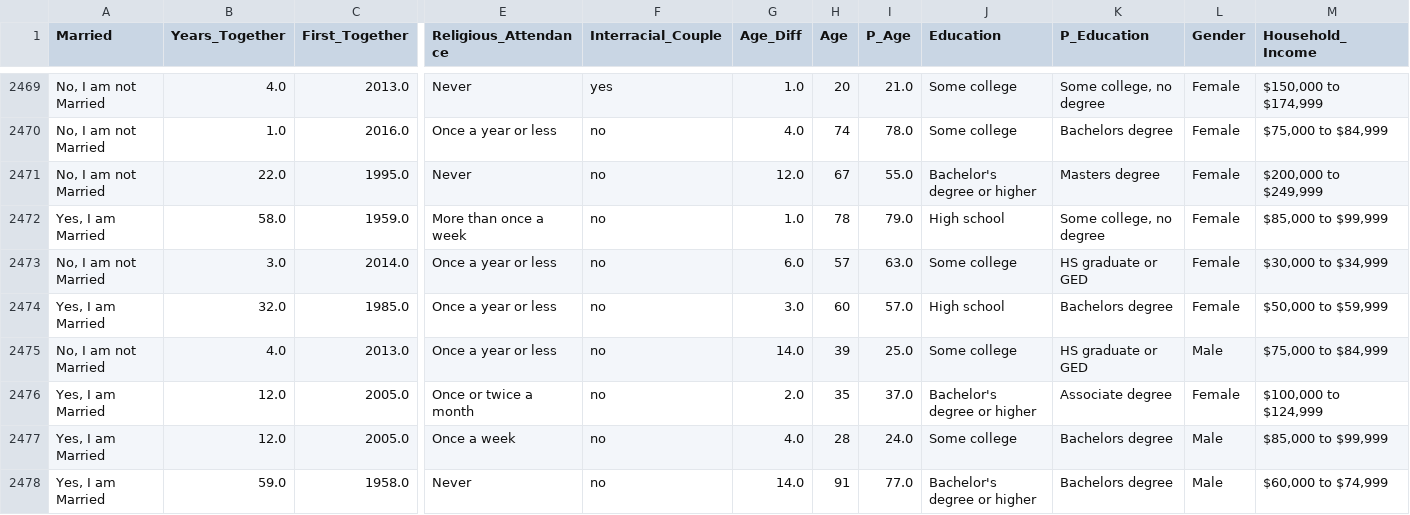
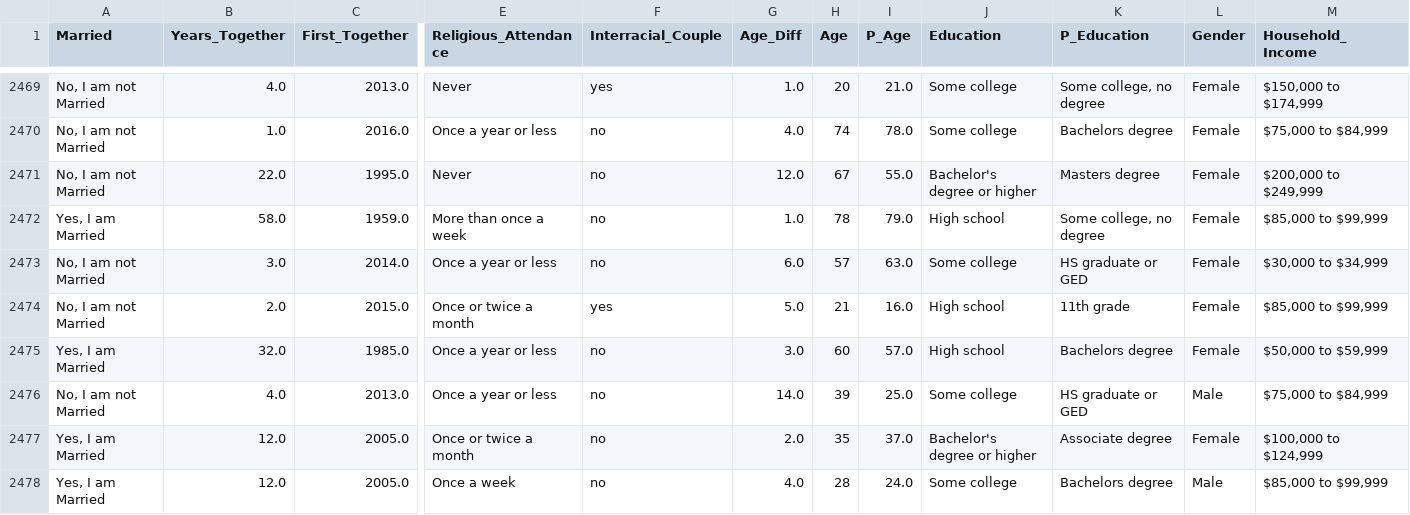
Before and after one commit to grantrzchan/Date_Marriage_HCMST_2017, a CSV file: clean_data.csv, drawn as a sheet; only a part is shown, gaps mark what is left out; the shorter side is filled out with more unchanged rows; rows hold the shown columns only; the diff names each change by its address in the sheet, - before the commit and + after, or states it on an @@ line.

```diff
--- a/clean_data.csv
+++ b/clean_data.csv
+row 2474: No, I am not Married | 2.0 | 2015.0 | Once or twice a month | yes | 5.0 | 21 | 16.0 | High school | 11th grade | Female | $85,000 to $99,999
```
Also changed, not shown: 2 other files.
